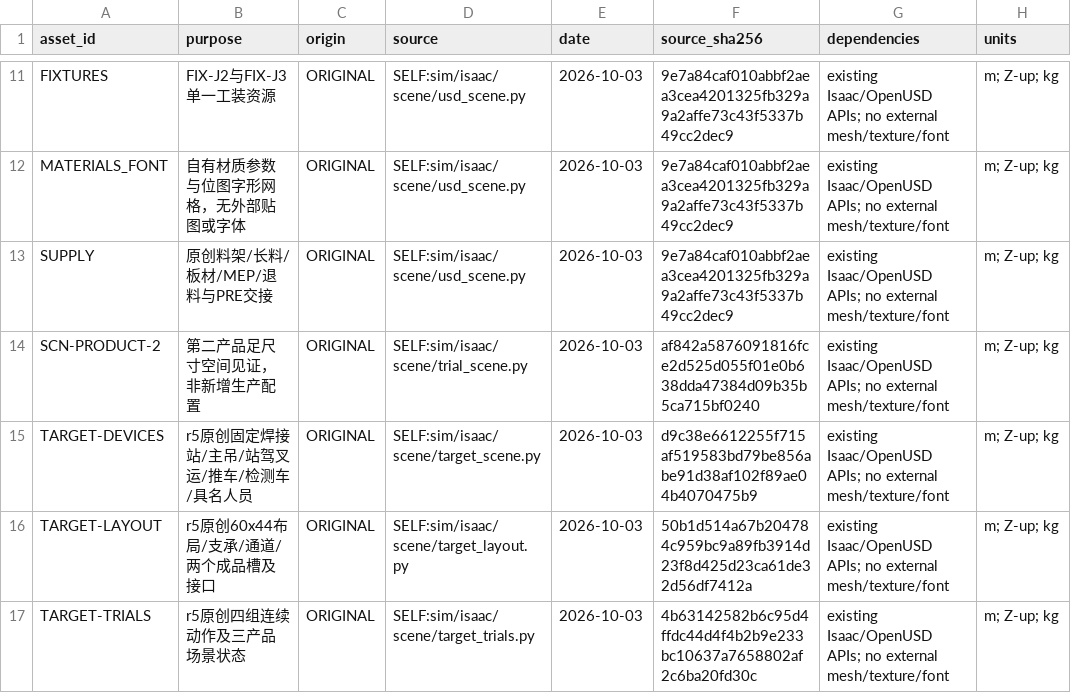
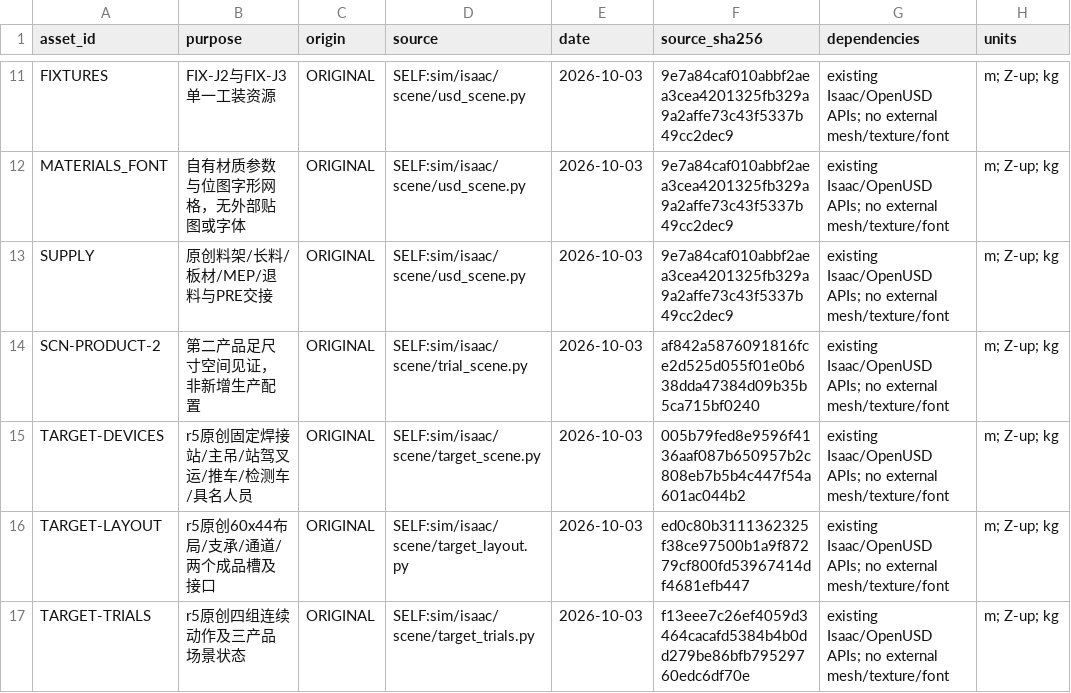
Before and after one commit to delongwangshu49-hub/adaptive-hrc-scheduling, a TSV file: docs/sim/asset_register.tsv, drawn as a sheet; only a part is shown, gaps mark what is left out; the diff names each change by its address in the sheet, - before the commit and + after, or states it on an @@ line.

```diff
--- a/docs/sim/asset_register.tsv
+++ b/docs/sim/asset_register.tsv
-F15 (source_sha256): d9c38e6612255f715af519583bd79be856abe91d38af102f89ae04b4070475b9
+F15 (source_sha256): 005b79fed8e9596f4136aaf087b650957b2c808eb7b5b4c447f54a601ac044b2
-F16 (source_sha256): 50b1d514a67b204784c959bc9a89fb3914d23f8d425d23ca61de32d56df7412a
+F16 (source_sha256): ed0c80b3111362325f38ce97500b1a9f87279cf800fd53967414df4681efb447
-F17 (source_sha256): 4b63142582b6c95d4ffdc44d4f4b2b9e233bc10637a7658802af2c6ba20fd30c
+F17 (source_sha256): f13eee7c26ef4059d3464cacafd5384b4b0dd279be86bfb79529760edc6df70e
```
Also changed, not shown: 20 other files.
